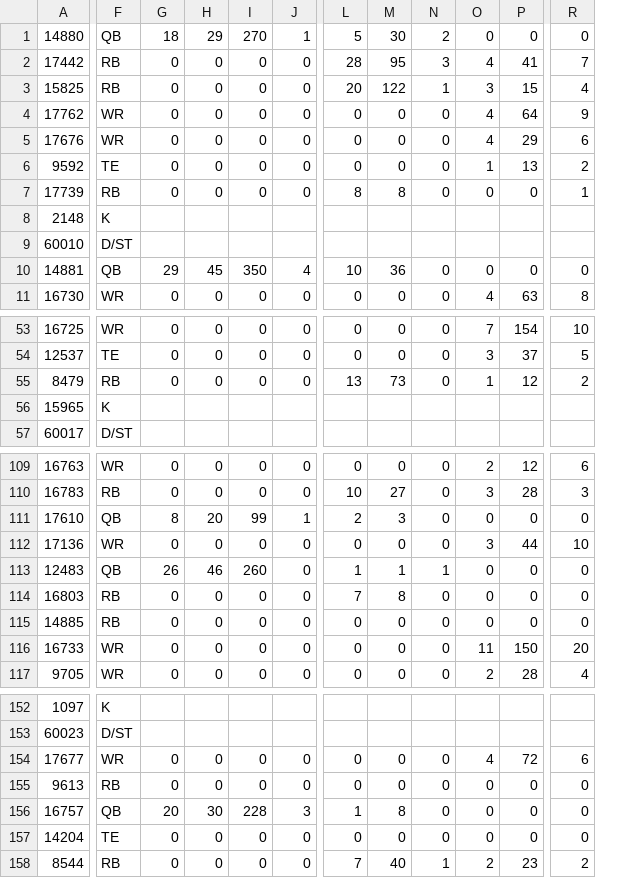
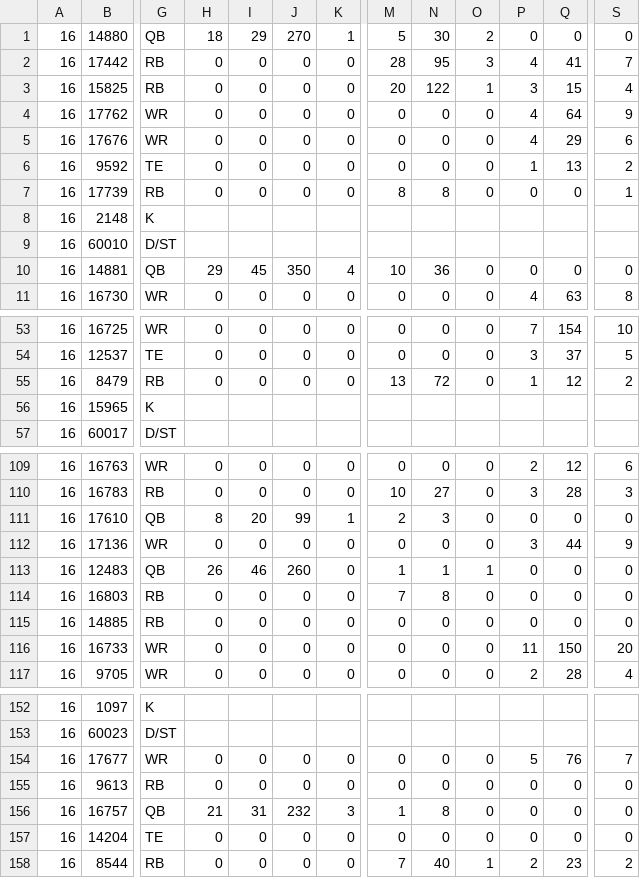
Before and after one commit to stevenkim/seattle_showdown, a CSV file: data/16.csv, drawn as a sheet; only a part is shown, gaps mark what is left out; addresses are those after the commit; the diff names each change by its address in the sheet, - before the commit and + after, or states it on an @@ line.

```diff
--- a/data/16.csv
+++ b/data/16.csv
+column A, rows 1-11: all 16; rows 53-57: all 16; rows 109-117: all 16; rows 152-158: all 16
-N55: 73
+N55: 72
-S112: 10
+S112: 9
-P154: 4
+P154: 5
-Q154: 72
+Q154: 76
-S154: 6
+S154: 7
-H156: 20
+H156: 21
-I156: 30
+I156: 31
-J156: 228
+J156: 232
```
Also changed, not shown: data/10.csv, data/11.csv, 17 other files.
